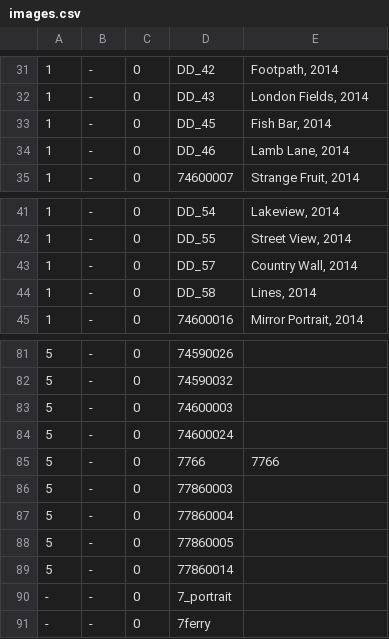
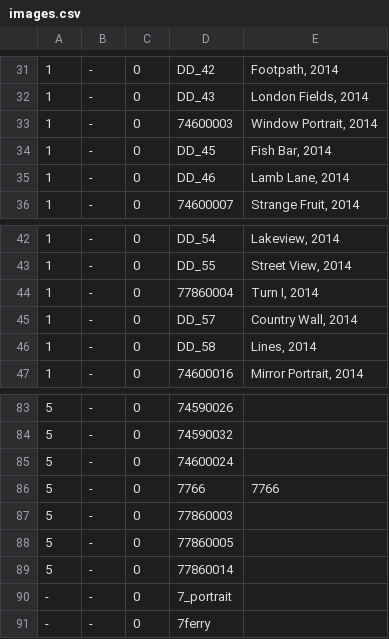
Before and after one commit to jeremydrape/www-jrd, a CSV file: data/csv/images.csv, drawn as a sheet; only a part is shown, gaps mark what is left out; removed rows and columns are numbered as before the commit, all else as after; the diff names each change by its address in the sheet, - before the commit and + after, or states it on an @@ line.

Commit message:
2018-03-13T04:19:37

```diff
--- a/data/csv/images.csv
+++ b/data/csv/images.csv
+row 33: 1 | - | 0 | 74600003 | Window Portrait, 2014
+row 44: 1 | - | 0 | 77860004 | Turn I, 2014
-row 83: 5 | - | 0 | 74600003
-row 87: 5 | - | 0 | 77860004
```
